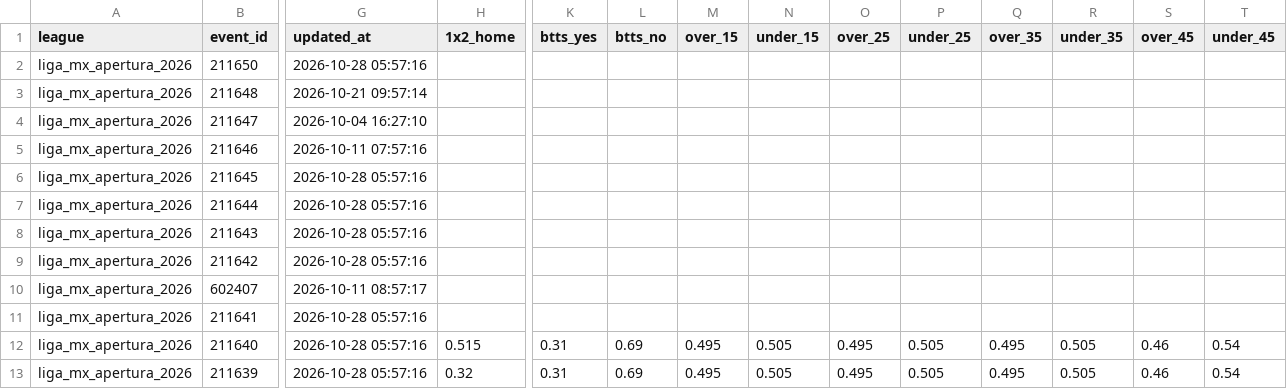
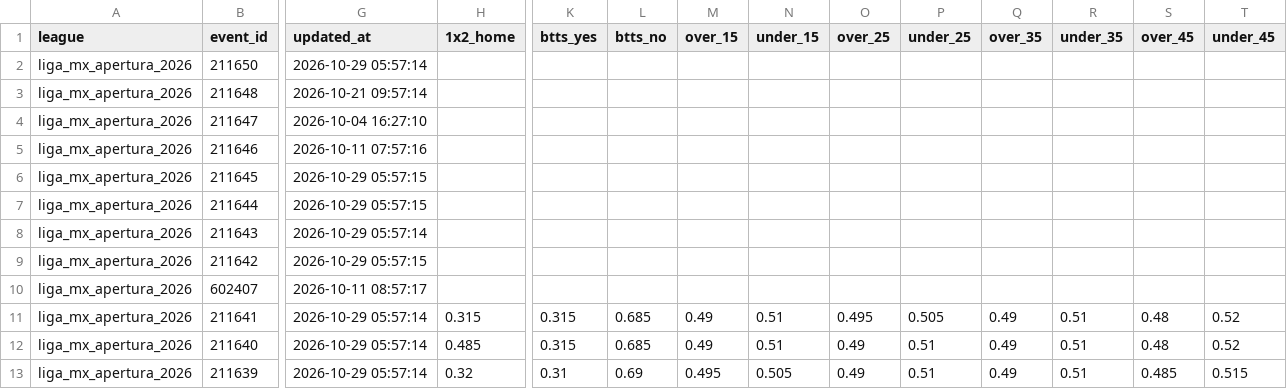
Before and after one commit to aimidas1/Polymarket_data, a CSV file: liga_mx_apertura_2026.csv, drawn as a sheet; only a part is shown, gaps mark what is left out; the diff covers the shown part only; the diff names each change by its address in the sheet, - before the commit and + after, or states it on an @@ line.

Commit message:
auto: update data 2026-10-29

```diff
--- a/liga_mx_apertura_2026.csv
+++ b/liga_mx_apertura_2026.csv
-G2 (updated_at): 2026-10-28 05:57:16
+G2 (updated_at): 2026-10-29 05:57:14
-G6:G7 (updated_at): 2026-10-28 05:57:16
+G6:G7 (updated_at): 2026-10-29 05:57:15
-G8 (updated_at): 2026-10-28 05:57:16
+G8 (updated_at): 2026-10-29 05:57:14
-G9 (updated_at): 2026-10-28 05:57:16
+G9 (updated_at): 2026-10-29 05:57:15
-G11:G13 (updated_at): 2026-10-28 05:57:16
+G11:G13 (updated_at): 2026-10-29 05:57:14
-H11 (1x2_home): (empty)
+H11 (1x2_home): 0.315
-K11 (btts_yes): (empty)
+K11 (btts_yes): 0.315
-L11 (btts_no): (empty)
+L11 (btts_no): 0.685
-M11 (over_15): (empty)
+M11 (over_15): 0.49
-N11 (under_15): (empty)
+N11 (under_15): 0.51
-O11 (over_25): (empty)
+O11 (over_25): 0.495
-P11 (under_25): (empty)
+P11 (under_25): 0.505
-Q11 (over_35): (empty)
+Q11 (over_35): 0.49
-R11 (under_35): (empty)
+R11 (under_35): 0.51
-S11 (over_45): (empty)
+S11 (over_45): 0.48
-T11 (under_45): (empty)
+T11 (under_45): 0.52
-H12 (1x2_home): 0.515
+H12 (1x2_home): 0.485
-K12 (btts_yes): 0.31
+K12 (btts_yes): 0.315
-L12 (btts_no): 0.69
+L12 (btts_no): 0.685
-M12 (over_15): 0.495
+M12 (over_15): 0.49
-N12 (under_15): 0.505
+N12 (under_15): 0.51
-O12:O13 (over_25): 0.495
+O12:O13 (over_25): 0.49
-P12:P13 (under_25): 0.505
+P12:P13 (under_25): 0.51
-Q12:Q13 (over_35): 0.495
+Q12:Q13 (over_35): 0.49
-R12:R13 (under_35): 0.505
+R12:R13 (under_35): 0.51
-S12 (over_45): 0.46
+S12 (over_45): 0.48
-T12 (under_45): 0.54
+T12 (under_45): 0.52
-S13 (over_45): 0.46
+S13 (over_45): 0.485
-T13 (under_45): 0.54
+T13 (under_45): 0.515
```
Also changed, not shown: 1 removed row and 110 edited cells elsewhere in this file, mls_2026.csv, ucl_2026.csv, 2 other files.
